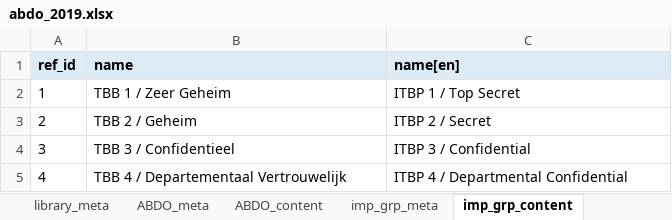
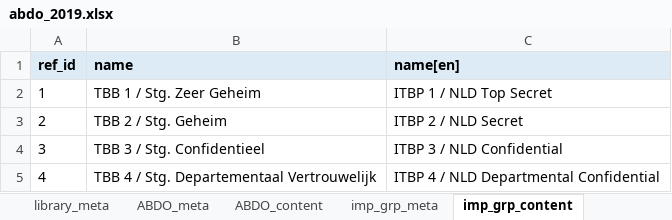
Before and after one commit to intuitem/ciso-assistant-community, an Excel workbook: tools/excel/netherlands/abdo_2019.xlsx, sheet imp_grp_content, drawn as a sheet; values as stored, in another font and other column widths than the file's, no borders; the diff names each change by its address in the sheet, - before the commit and + after, or states it on an @@ line.

```diff
--- a/tools/excel/netherlands/abdo_2019.xlsx (sheet imp_grp_content)
+++ b/tools/excel/netherlands/abdo_2019.xlsx (sheet imp_grp_content)
-B2 (name): TBB 1 / Zeer Geheim
+B2 (name): TBB 1 / Stg. Zeer Geheim
-C2 (name[en]): ITBP 1 / Top Secret
+C2 (name[en]): ITBP 1 / NLD Top Secret
-B3 (name): TBB 2 / Geheim
+B3 (name): TBB 2 / Stg. Geheim
-C3 (name[en]): ITBP 2 / Secret
+C3 (name[en]): ITBP 2 / NLD Secret
-B4 (name): TBB 3 / Confidentieel
+B4 (name): TBB 3 / Stg. Confidentieel
-C4 (name[en]): ITBP 3 / Confidential
+C4 (name[en]): ITBP 3 / NLD Confidential
-B5 (name): TBB 4 / Departementaal Vertrouwelijk
+B5 (name): TBB 4 / Stg. Departementaal Vertrouwelijk
-C5 (name[en]): ITBP 4 / Departmental Confidential
+C5 (name[en]): ITBP 4 / NLD Departmental Confidential
```
Also changed, not shown: sheet ABDO_meta, sheet library_meta, sheet ABDO_content.
